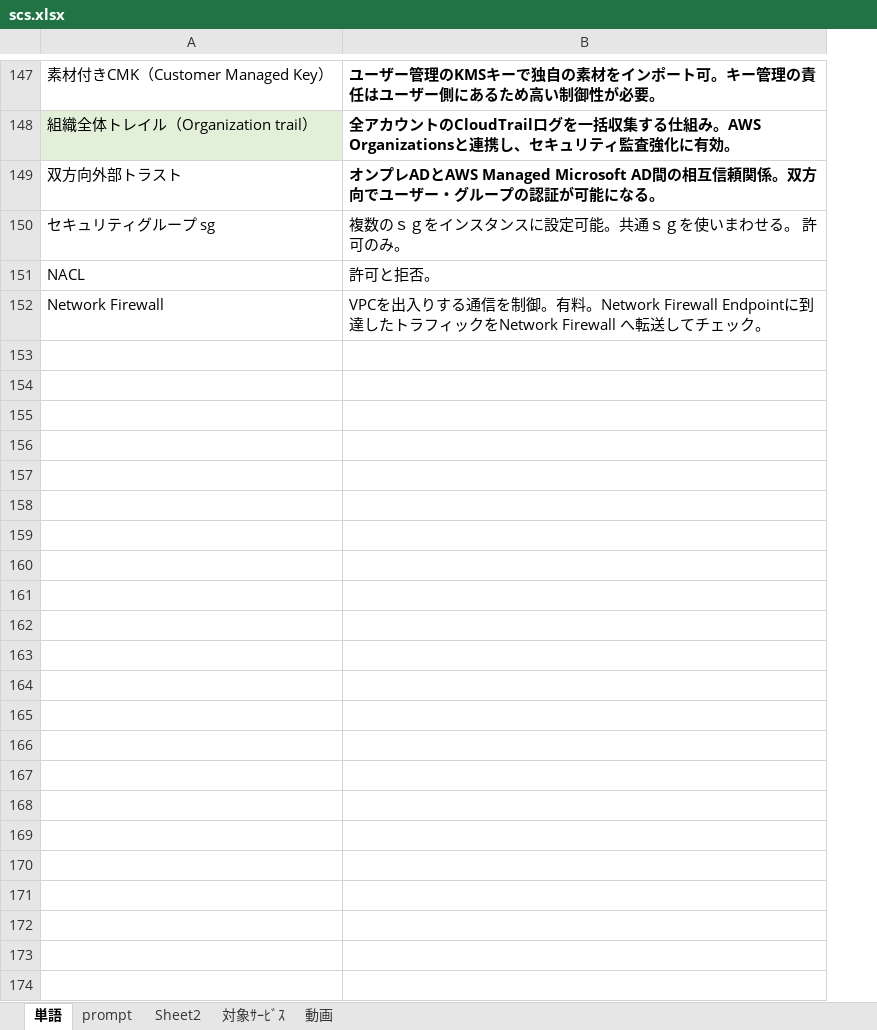
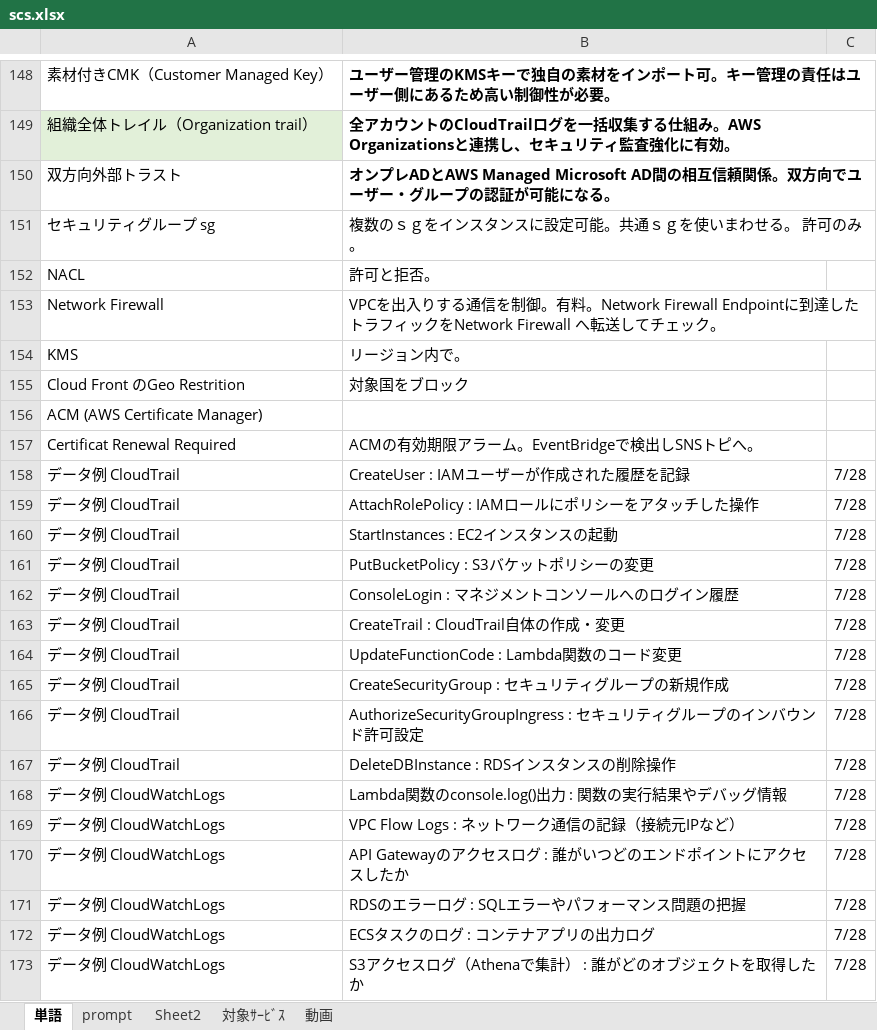
Before and after one commit to kiri0408/gtoj, an Excel workbook: scs.xlsx, sheet 単語, drawn as a sheet; only a part is shown, gaps mark what is left out; values as stored, in another font and other column widths than the file's, no borders; the diff covers the shown part only; the diff names each change by its address in the sheet, - before the commit and + after, or states it on an @@ line.

Commit message:
Add files via upload

```diff
--- a/scs.xlsx (sheet 単語)
+++ b/scs.xlsx (sheet 単語)
+column C, empty
+row 154: KMS | リージョン内で。
+row 155: Cloud Front のGeo Restrition | 対象国をブロック
+row 156: ACM (AWS Certificate Manager)
+row 157: Certificat Renewal Required | ACMの有効期限アラーム。EventBridgeで検出しSNSトピへ。
+row 158: データ例 CloudTrail | CreateUser : IAMユーザーが作成された履歴を記録 | 7/28
+row 159: データ例 CloudTrail | AttachRolePolicy : IAMロールにポリシーをアタッチした操作 | 7/28
+row 160: データ例 CloudTrail | StartInstances : EC2インスタンスの起動 | 7/28
+row 161: データ例 CloudTrail | PutBucketPolicy : S3バケットポリシーの変更 | 7/28
+row 162: データ例 CloudTrail | ConsoleLogin : マネジメントコンソールへのログイン履歴 | 7/28
+row 163: データ例 CloudTrail | CreateTrail : CloudTrail自体の作成・変更 | 7/28
+row 164: データ例 CloudTrail | UpdateFunctionCode : Lambda関数のコード変更 | 7/28
+row 165: データ例 CloudTrail | CreateSecurityGroup : セキュリティグループの新規作成 | 7/28
+row 166: データ例 CloudTrail | AuthorizeSecurityGroupIngress : セキュリティグループのインバウンド許可設定 | 7/28
+row 167: データ例 CloudTrail | DeleteDBInstance : RDSインスタンスの削除操作 | 7/28
+row 168: データ例 CloudWatchLogs | Lambda関数のconsole.log()出力 : 関数の実行結果やデバッグ情報 | 7/28
+row 169: データ例 CloudWatchLogs | VPC Flow Logs : ネットワーク通信の記録（接続元IPなど） | 7/28
+row 170: データ例 CloudWatchLogs | API Gatewayのアクセスログ : 誰がいつどのエンドポイントにアクセスしたか | 7/28
+row 171: データ例 CloudWatchLogs | RDSのエラーログ : SQLエラーやパフォーマンス問題の把握 | 7/28
+row 172: データ例 CloudWatchLogs | ECSタスクのログ : コンテナアプリの出力ログ | 7/28
+row 173: データ例 CloudWatchLogs | S3アクセスログ（Athenaで集計） : 誰がどのオブジェクトを取得したか | 7/28
```
Also changed, not shown: 30 added rows and 2 edited cells elsewhere in this sheet.
